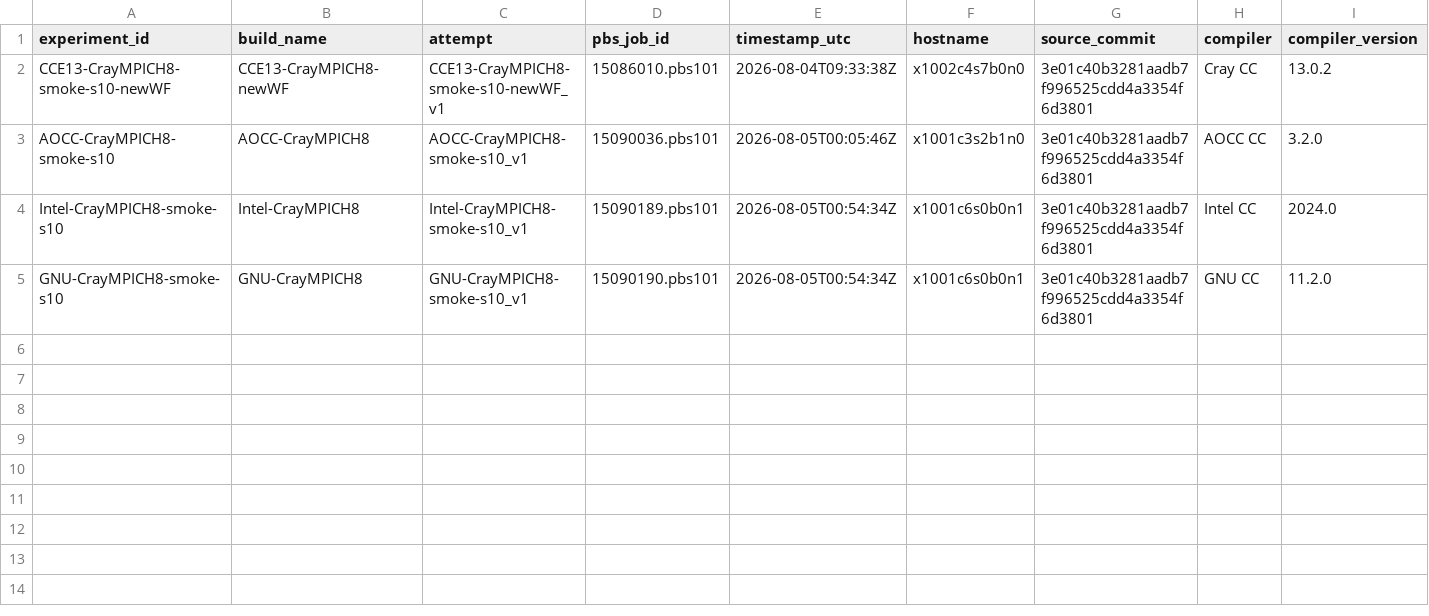
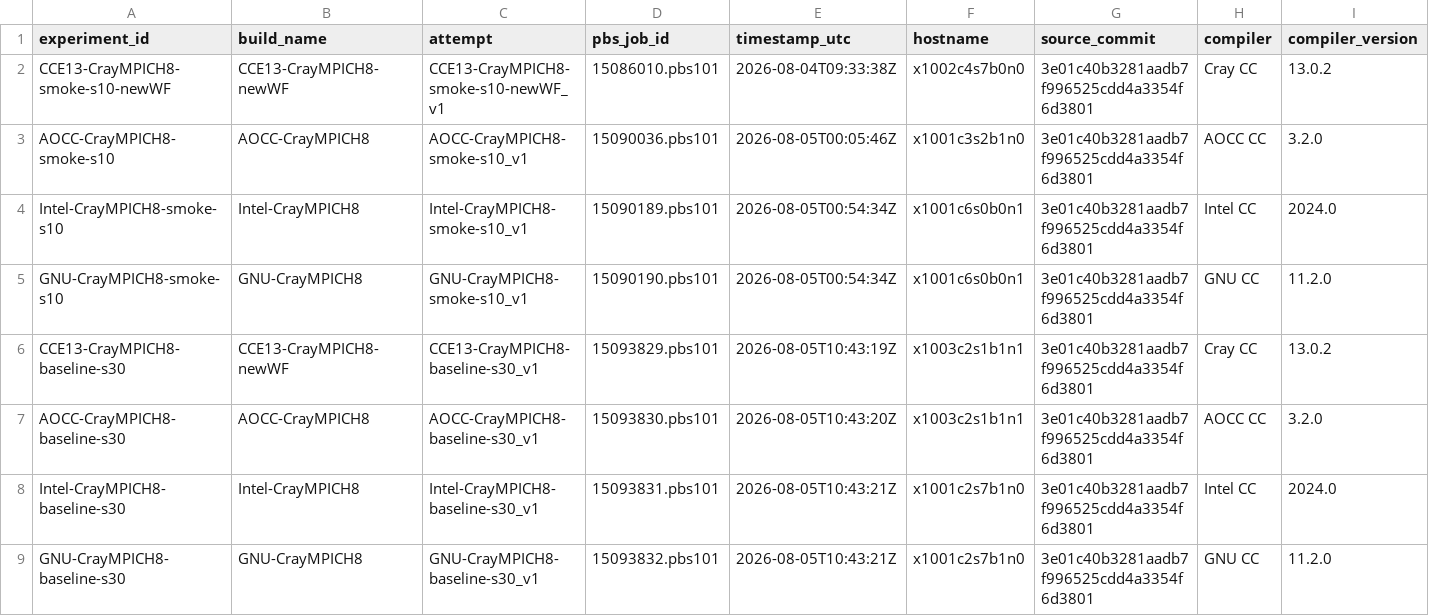
Before and after one commit to QuangPham2404/LULESH-Aspire2a, a CSV file: results/metrics.csv, drawn as a sheet; only a part is shown; rows hold the shown columns only; the diff names each change by its address in the sheet, - before the commit and + after, or states it on an @@ line.

Commit message:
Record s30 compiler baseline results

```diff
--- a/results/metrics.csv
+++ b/results/metrics.csv
+row 6: CCE13-CrayMPICH8-baseline-s30 | CCE13-CrayMPICH8-newWF | CCE13-CrayMPICH8-baseline-s30_v1 | 15093829.pbs101 | 2026-08-05T10:43:19Z | x1003c2s1b1n1 | 3e01c40b3281aadb7f996525cdd4a3354f6d3801 | Cray CC | 13.0.2
+row 7: AOCC-CrayMPICH8-baseline-s30 | AOCC-CrayMPICH8 | AOCC-CrayMPICH8-baseline-s30_v1 | 15093830.pbs101 | 2026-08-05T10:43:20Z | x1003c2s1b1n1 | 3e01c40b3281aadb7f996525cdd4a3354f6d3801 | AOCC CC | 3.2.0
+row 8: Intel-CrayMPICH8-baseline-s30 | Intel-CrayMPICH8 | Intel-CrayMPICH8-baseline-s30_v1 | 15093831.pbs101 | 2026-08-05T10:43:21Z | x1001c2s7b1n0 | 3e01c40b3281aadb7f996525cdd4a3354f6d3801 | Intel CC | 2024.0
+row 9: GNU-CrayMPICH8-baseline-s30 | GNU-CrayMPICH8 | GNU-CrayMPICH8-baseline-s30_v1 | 15093832.pbs101 | 2026-08-05T10:43:21Z | x1001c2s7b1n0 | 3e01c40b3281aadb7f996525cdd4a3354f6d3801 | GNU CC | 11.2.0
```
Also changed, not shown: 14 other files.
